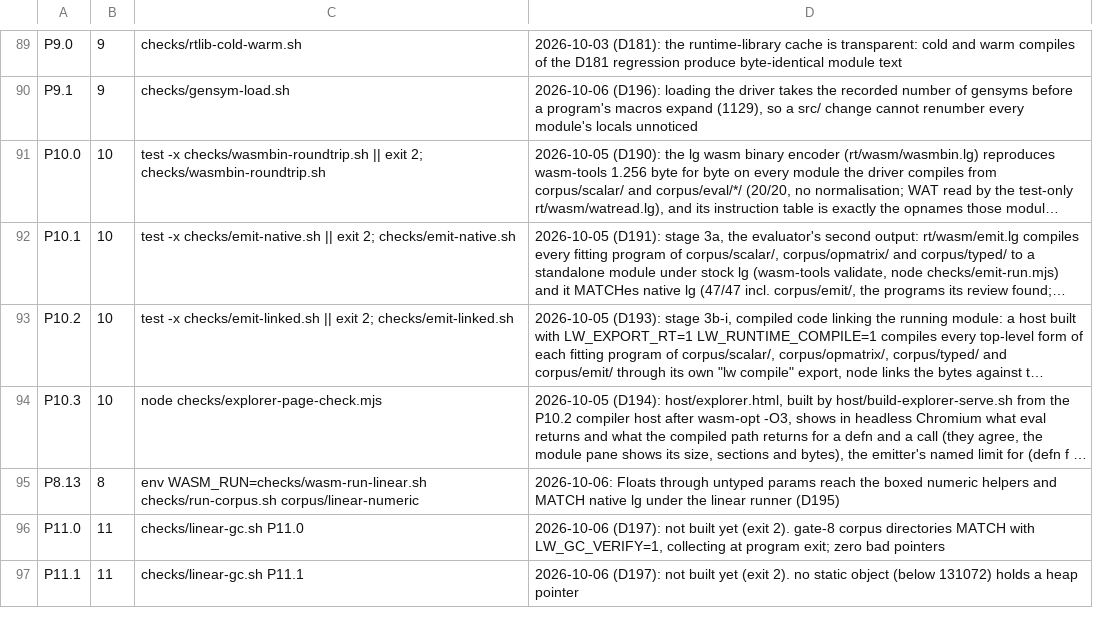
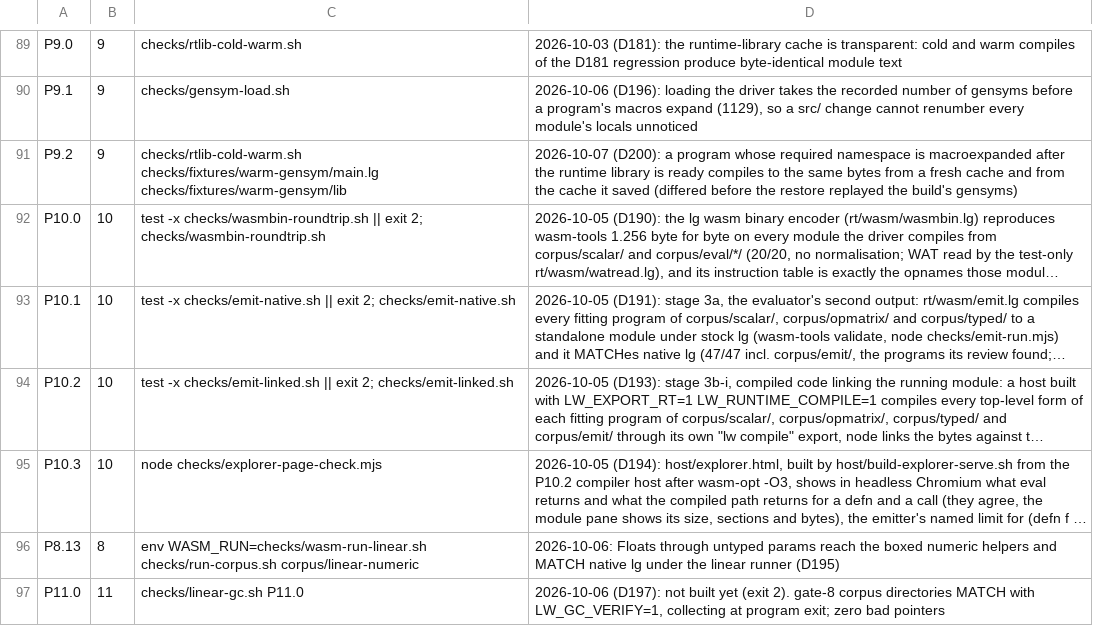
Before and after one commit to mparrett/let-go-wasmgc, a TSV file: checks/items.tsv, drawn as a sheet; only a part is shown, gaps mark what is left out; the shorter side is filled out with more unchanged rows; long unchanged cells end in …; the diff names each change by its address in the sheet, - before the commit and + after, or states it on an @@ line.

```diff
--- a/checks/items.tsv
+++ b/checks/items.tsv
+row 91: P9.2 | 9 | checks/rtlib-cold-warm.sh checks/fixtures/warm-gensym/main.lg checks/fixtures/warm-gensym/lib | 2026-10-07 (D200): a program whose required namespace is macroexpanded after the runtime library is ready compiles to the same bytes from a fresh cache and from the cache it saved (differed before the restore replayed the build's gensyms)
```
Also changed, not shown: 7 other files.
